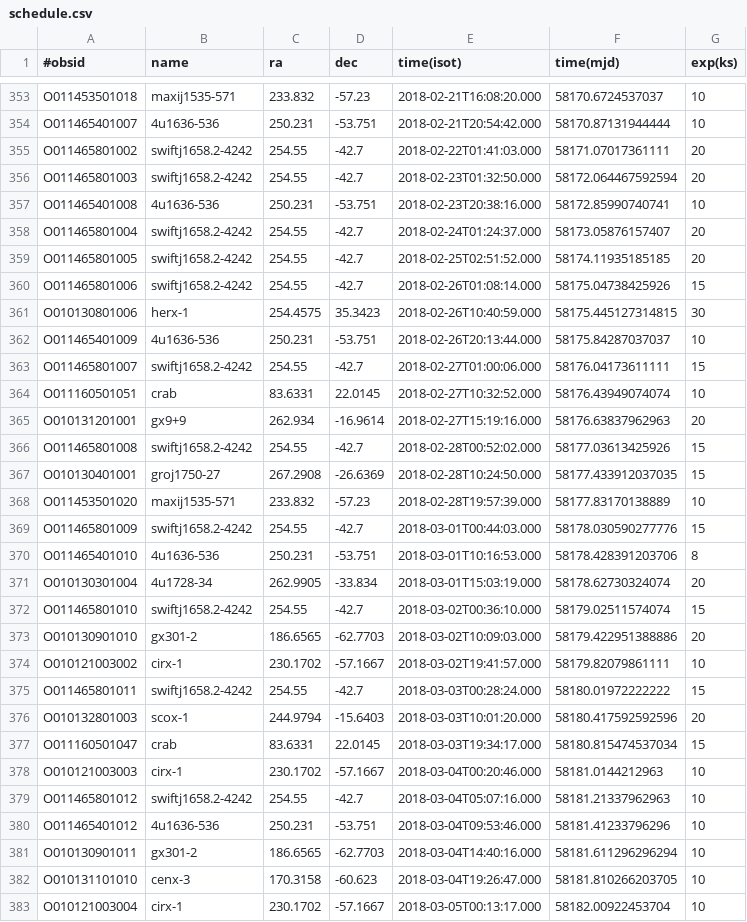
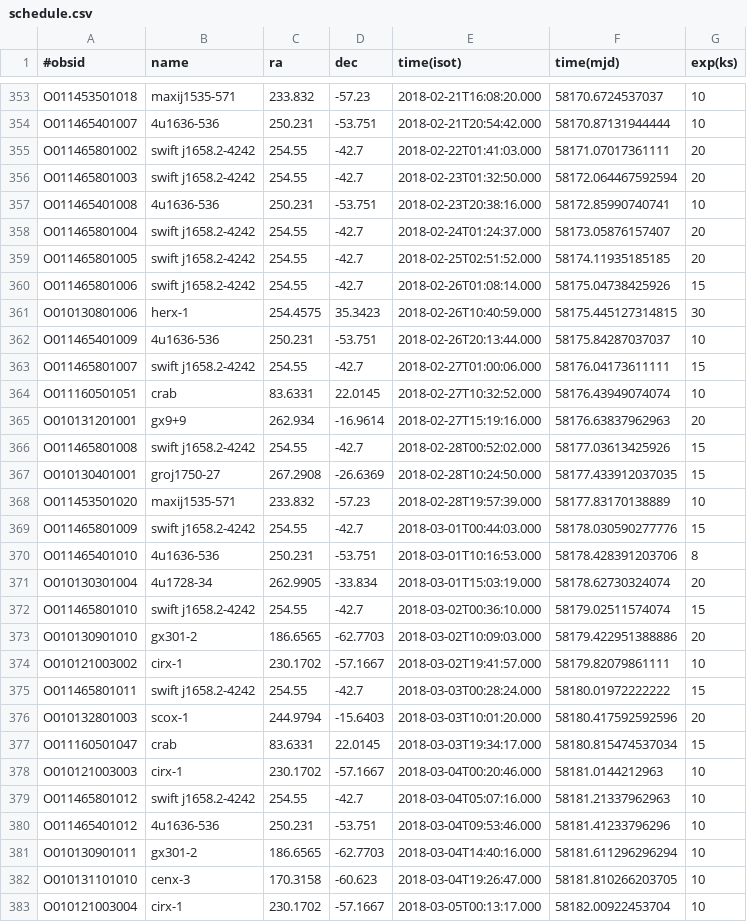
Before and after one commit to drzchang/hxmt, a CSV file: schedule.csv, drawn as a sheet; only a part is shown, gaps mark what is left out; the diff covers the shown part only.

```diff
--- a/schedule.csv
+++ b/schedule.csv
@@ -354,23 +354,23 @@ O011453501018,maxij1535-571,233.832,-57.23,2018-02-21T16:08:20.000,58170.6724537
 O011465401007,4u1636-536,250.231,-53.751,2018-02-21T20:54:42.000,58170.87131944444,10
-O011465801002,swiftj1658.2-4242,254.55,-42.7,2018-02-22T01:41:03.000,58171.07017361111,20
-O011465801003,swiftj1658.2-4242,254.55,-42.7,2018-02-23T01:32:50.000,58172.064467592594,20
+O011465801002,swift j1658.2-4242,254.55,-42.7,2018-02-22T01:41:03.000,58171.07017361111,20
+O011465801003,swift j1658.2-4242,254.55,-42.7,2018-02-23T01:32:50.000,58172.064467592594,20
 O011465401008,4u1636-536,250.231,-53.751,2018-02-23T20:38:16.000,58172.85990740741,10
-O011465801004,swiftj1658.2-4242,254.55,-42.7,2018-02-24T01:24:37.000,58173.05876157407,20
-O011465801005,swiftj1658.2-4242,254.55,-42.7,2018-02-25T02:51:52.000,58174.11935185185,20
-O011465801006,swiftj1658.2-4242,254.55,-42.7,2018-02-26T01:08:14.000,58175.04738425926,15
+O011465801004,swift j1658.2-4242,254.55,-42.7,2018-02-24T01:24:37.000,58173.05876157407,20
+O011465801005,swift j1658.2-4242,254.55,-42.7,2018-02-25T02:51:52.000,58174.11935185185,20
+O011465801006,swift j1658.2-4242,254.55,-42.7,2018-02-26T01:08:14.000,58175.04738425926,15
 O010130801006,herx-1,254.4575,35.3423,2018-02-26T10:40:59.000,58175.445127314815,30
 O011465401009,4u1636-536,250.231,-53.751,2018-02-26T20:13:44.000,58175.84287037037,10
-O011465801007,swiftj1658.2-4242,254.55,-42.7,2018-02-27T01:00:06.000,58176.04173611111,15
+O011465801007,swift j1658.2-4242,254.55,-42.7,2018-02-27T01:00:06.000,58176.04173611111,15
 O011160501051,crab,83.6331,22.0145,2018-02-27T10:32:52.000,58176.43949074074,10
 O010131201001,gx9+9,262.934,-16.9614,2018-02-27T15:19:16.000,58176.63837962963,20
-O011465801008,swiftj1658.2-4242,254.55,-42.7,2018-02-28T00:52:02.000,58177.03613425926,15
+O011465801008,swift j1658.2-4242,254.55,-42.7,2018-02-28T00:52:02.000,58177.03613425926,15
 O010130401001,groj1750-27,267.2908,-26.6369,2018-02-28T10:24:50.000,58177.433912037035,15
 O011453501020,maxij1535-571,233.832,-57.23,2018-02-28T19:57:39.000,58177.83170138889,10
-O011465801009,swiftj1658.2-4242,254.55,-42.7,2018-03-01T00:44:03.000,58178.030590277776,15
+O011465801009,swift j1658.2-4242,254.55,-42.7,2018-03-01T00:44:03.000,58178.030590277776,15
 O011465401010,4u1636-536,250.231,-53.751,2018-03-01T10:16:53.000,58178.428391203706,8
 O010130301004,4u1728-34,262.9905,-33.834,2018-03-01T15:03:19.000,58178.62730324074,20
-O011465801010,swiftj1658.2-4242,254.55,-42.7,2018-03-02T00:36:10.000,58179.02511574074,15
+O011465801010,swift j1658.2-4242,254.55,-42.7,2018-03-02T00:36:10.000,58179.02511574074,15
 O010130901010,gx301-2,186.6565,-62.7703,2018-03-02T10:09:03.000,58179.422951388886,20
 O010121003002,cirx-1,230.1702,-57.1667,2018-03-02T19:41:57.000,58179.82079861111,10
-O011465801011,swiftj1658.2-4242,254.55,-42.7,2018-03-03T00:28:24.000,58180.01972222222,15
+O011465801011,swift j1658.2-4242,254.55,-42.7,2018-03-03T00:28:24.000,58180.01972222222,15
 O010132801003,scox-1,244.9794,-15.6403,2018-03-03T10:01:20.000,58180.417592592596,20
@@ -378,3 +378,3 @@ O011160501047,crab,83.6331,22.0145,2018-03-03T19:34:17.000,58180.815474537034,15
 O010121003003,cirx-1,230.1702,-57.1667,2018-03-04T00:20:46.000,58181.0144212963,10
-O011465801012,swiftj1658.2-4242,254.55,-42.7,2018-03-04T05:07:16.000,58181.21337962963,10
+O011465801012,swift j1658.2-4242,254.55,-42.7,2018-03-04T05:07:16.000,58181.21337962963,10
 O011465401012,4u1636-536,250.231,-53.751,2018-03-04T09:53:46.000,58181.41233796296,10
```
Also changed, not shown: 17 added rows and 51 edited cells elsewhere in this file, 2 other files.
